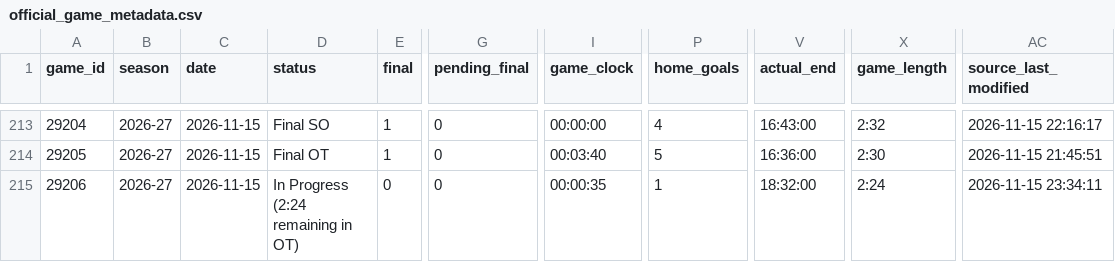
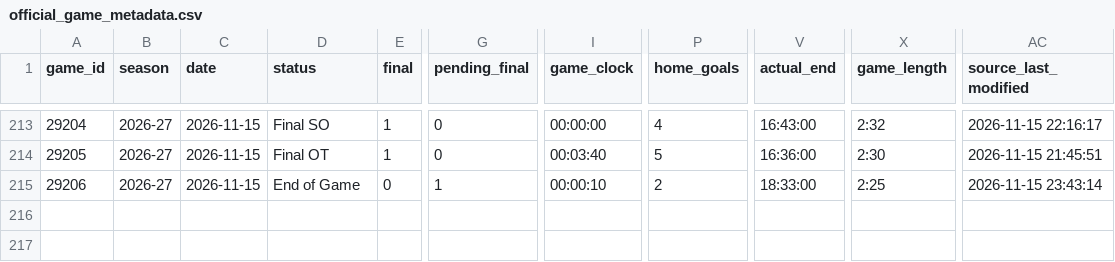
Before and after one commit to NoahCornish/IceIndex, a CSV file: data/games/2026-27/official_game_metadata.csv, drawn as a sheet; only a part is shown, gaps mark what is left out; the diff names each change by its address in the sheet, - before the commit and + after, or states it on an @@ line.

```diff
--- a/data/games/2026-27/official_game_metadata.csv
+++ b/data/games/2026-27/official_game_metadata.csv
-D215 (status): In Progress (2:24 remaining in OT)
+D215 (status): End of Game
-G215 (pending_final): 0
+G215 (pending_final): 1
-I215 (game_clock): 00:00:35
+I215 (game_clock): 00:00:10
-P215 (home_goals): 1
+P215 (home_goals): 2
-V215 (actual_end): 18:32:00
+V215 (actual_end): 18:33:00
-X215 (game_length): 2:24
+X215 (game_length): 2:25
-AC215 (source_last_modified): 2026-11-15 23:34:11
+AC215 (source_last_modified): 2026-11-15 23:43:14
```
Also changed, not shown: data/games/2026-27/official_goal_on_ice.csv, data/games/2026-27/official_scoring_plays.csv, 22 other files.
